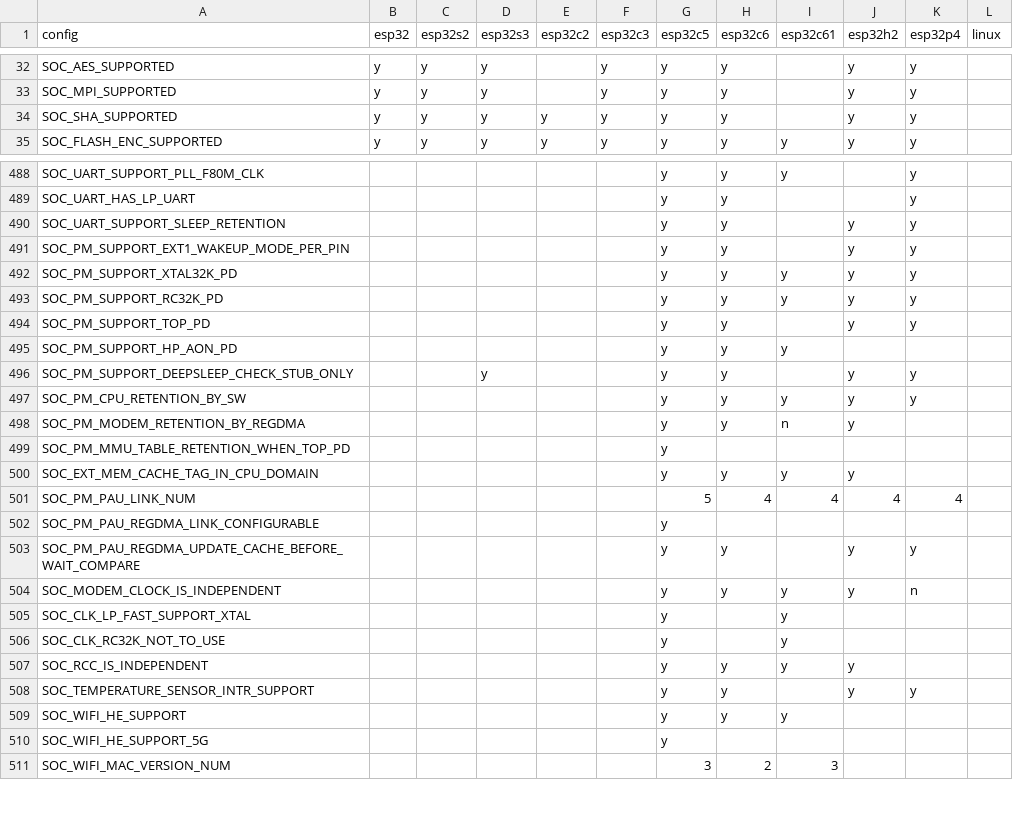
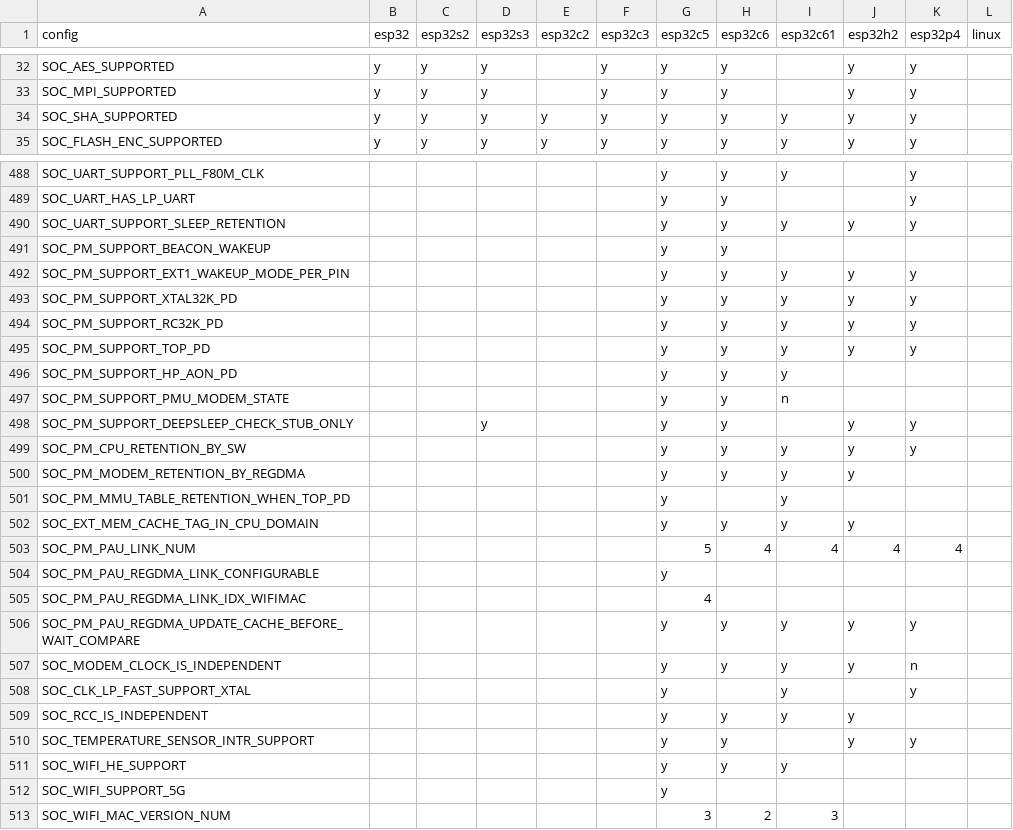
Before and after one commit to tanakamasayuki/ESP-IDF-SoC-Check, a CSV file: soc.csv, drawn as a sheet; only a part is shown, gaps mark what is left out; the diff covers the shown part only.

```diff
--- a/soc.csv
+++ b/soc.csv
@@ -33,3 +33,3 @@ SOC_AES_SUPPORTED	y	y	y		y	y	y		y	y
 SOC_MPI_SUPPORTED	y	y	y		y	y	y		y	y		
-SOC_SHA_SUPPORTED	y	y	y	y	y	y	y		y	y		
+SOC_SHA_SUPPORTED	y	y	y	y	y	y	y	y	y	y		
 SOC_FLASH_ENC_SUPPORTED	y	y	y	y	y	y	y	y	y	y		
@@ -489,12 +489,14 @@ SOC_UART_SUPPORT_PLL_F80M_CLK						y	y	y		y
 SOC_UART_HAS_LP_UART						y	y			y		
-SOC_UART_SUPPORT_SLEEP_RETENTION						y	y		y	y		
-SOC_PM_SUPPORT_EXT1_WAKEUP_MODE_PER_PIN						y	y		y	y		
+SOC_UART_SUPPORT_SLEEP_RETENTION						y	y	y	y	y		
+SOC_PM_SUPPORT_BEACON_WAKEUP						y	y					
+SOC_PM_SUPPORT_EXT1_WAKEUP_MODE_PER_PIN						y	y	y	y	y		
 SOC_PM_SUPPORT_XTAL32K_PD						y	y	y	y	y		
 SOC_PM_SUPPORT_RC32K_PD						y	y	y	y	y		
-SOC_PM_SUPPORT_TOP_PD						y	y		y	y		
+SOC_PM_SUPPORT_TOP_PD						y	y	y	y	y		
 SOC_PM_SUPPORT_HP_AON_PD						y	y	y				
+SOC_PM_SUPPORT_PMU_MODEM_STATE						y	y	n				
 SOC_PM_SUPPORT_DEEPSLEEP_CHECK_STUB_ONLY			y			y	y		y	y		
 SOC_PM_CPU_RETENTION_BY_SW						y	y	y	y	y		
-SOC_PM_MODEM_RETENTION_BY_REGDMA						y	y	n	y			
-SOC_PM_MMU_TABLE_RETENTION_WHEN_TOP_PD						y						
+SOC_PM_MODEM_RETENTION_BY_REGDMA						y	y	y	y			
+SOC_PM_MMU_TABLE_RETENTION_WHEN_TOP_PD						y		y				
 SOC_EXT_MEM_CACHE_TAG_IN_CPU_DOMAIN						y	y	y	y			
@@ -502,6 +504,6 @@ SOC_PM_PAU_LINK_NUM						5	4	4	4	4
 SOC_PM_PAU_REGDMA_LINK_CONFIGURABLE						y						
-SOC_PM_PAU_REGDMA_UPDATE_CACHE_BEFORE_WAIT_COMPARE						y	y		y	y		
+SOC_PM_PAU_REGDMA_LINK_IDX_WIFIMAC						4						
+SOC_PM_PAU_REGDMA_UPDATE_CACHE_BEFORE_WAIT_COMPARE						y	y	y	y	y		
 SOC_MODEM_CLOCK_IS_INDEPENDENT						y	y	y	y	n		
-SOC_CLK_LP_FAST_SUPPORT_XTAL						y		y				
-SOC_CLK_RC32K_NOT_TO_USE						y		y				
+SOC_CLK_LP_FAST_SUPPORT_XTAL						y		y		y		
 SOC_RCC_IS_INDEPENDENT						y	y	y	y			
@@ -509,3 +511,3 @@ SOC_TEMPERATURE_SENSOR_INTR_SUPPORT						y	y		y	y
 SOC_WIFI_HE_SUPPORT						y	y	y				
-SOC_WIFI_HE_SUPPORT_5G						y						
+SOC_WIFI_SUPPORT_5G						y						
 SOC_WIFI_MAC_VERSION_NUM						3	2	3				
```
Also changed, not shown: 2 removed rows and 20 edited cells elsewhere in this file, 1 other file.
